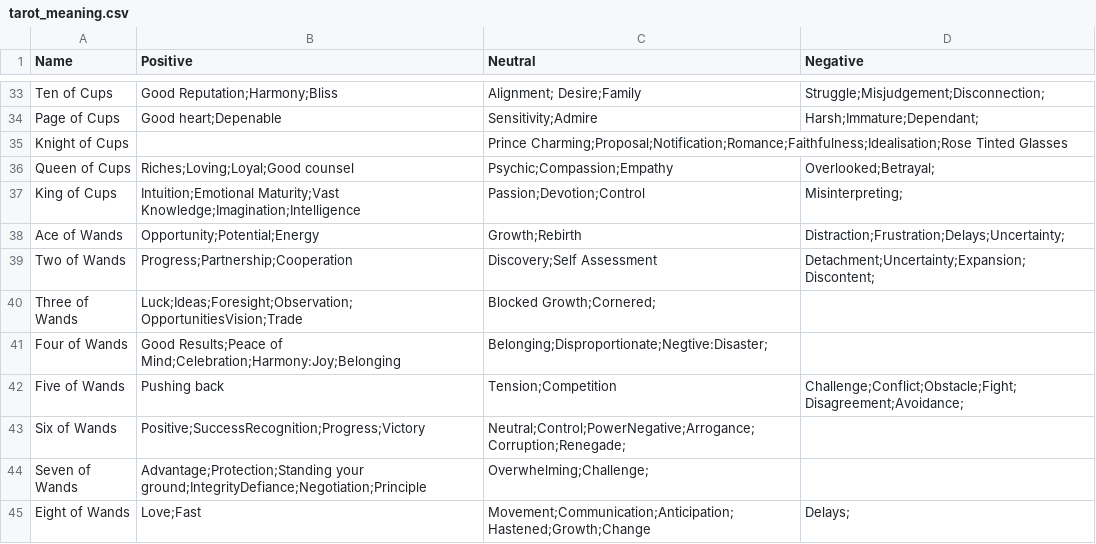
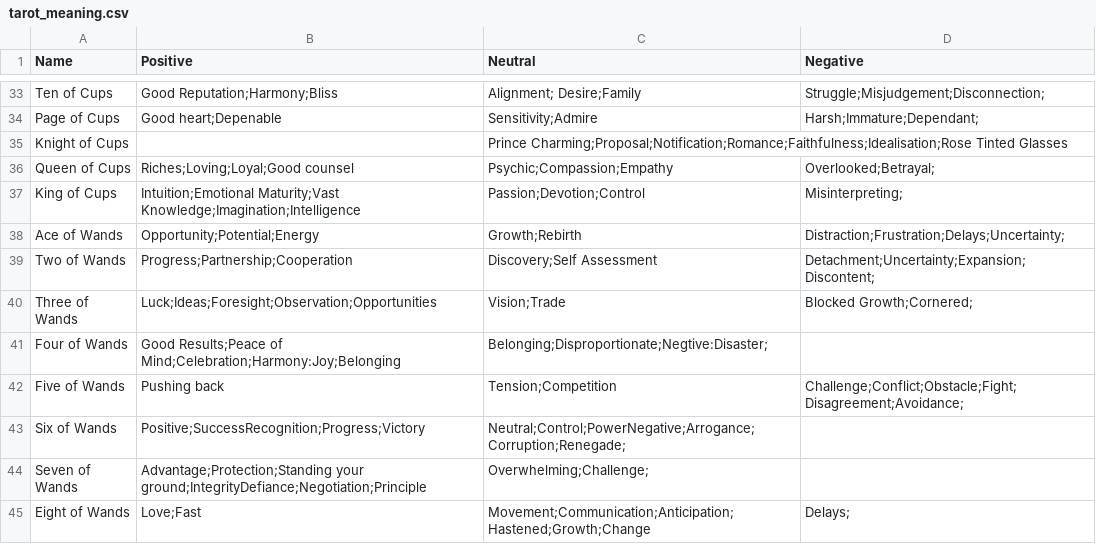
Before and after one commit to Lastv25/aurora_jdr_card_picker, a CSV file: tarot_meaning.csv, drawn as a sheet; only a part is shown, gaps mark what is left out.

Commit message:
Update tarot_meaning.csv

```diff
--- a/tarot_meaning.csv
+++ b/tarot_meaning.csv
@@ -39,3 +39,3 @@ Ace of Wands,Opportunity;Potential;Energy,Growth;Rebirth,Distraction;Frustration
 Two of Wands,Progress;Partnership;Cooperation,Discovery;Self Assessment,Detachment;Uncertainty;Expansion;Discontent;
-Three of Wands, Luck;Ideas;Foresight;Observation;OpportunitiesVision;Trade,Blocked Growth;Cornered;
+Three of Wands,Luck;Ideas;Foresight;Observation;Opportunities,Vision;Trade,Blocked Growth;Cornered;
 Four of Wands,Good Results;Peace of Mind;Celebration;Harmony:Joy;Belonging,Belonging;Disproportionate;Negtive:Disaster;
```
